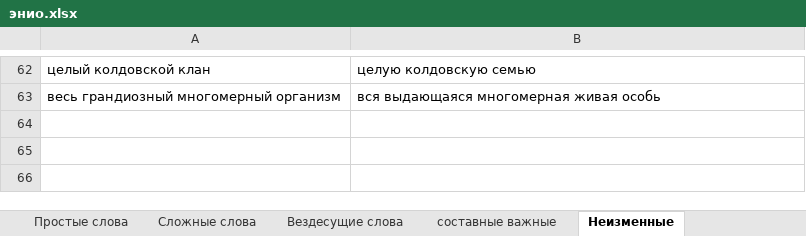
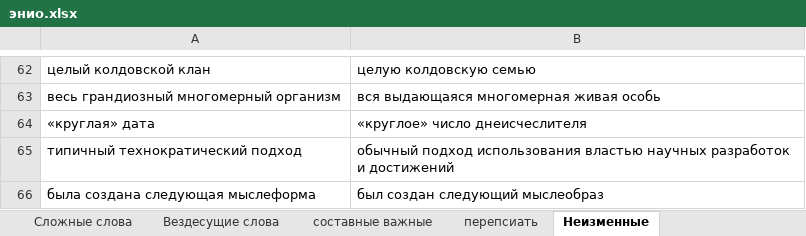
Before and after one commit to AveNRU/text_changer, an Excel workbook: словари/энио.xlsx, sheet Неизменные, drawn as a sheet; only a part is shown, gaps mark what is left out; values as stored, in another font and other column widths than the file's, no borders; the diff names each change by its address in the sheet, - before the commit and + after, or states it on an @@ line.

```diff
--- a/словари/энио.xlsx (sheet Неизменные)
+++ b/словари/энио.xlsx (sheet Неизменные)
+sheet tab: перепсиать
+row 64: «круглая» дата | «круглое» число днеисчеслителя
+row 65: типичный технократический подход | обычный подход использования властью научных разработок и достижений
+row 66: была создана следующая мыслеформа | был создан следующий мыслеобраз
```
Also changed, not shown: sheet составные важные, sheet создателю ошибки, словари/Главный словарь.xlsx, 1 other file.
